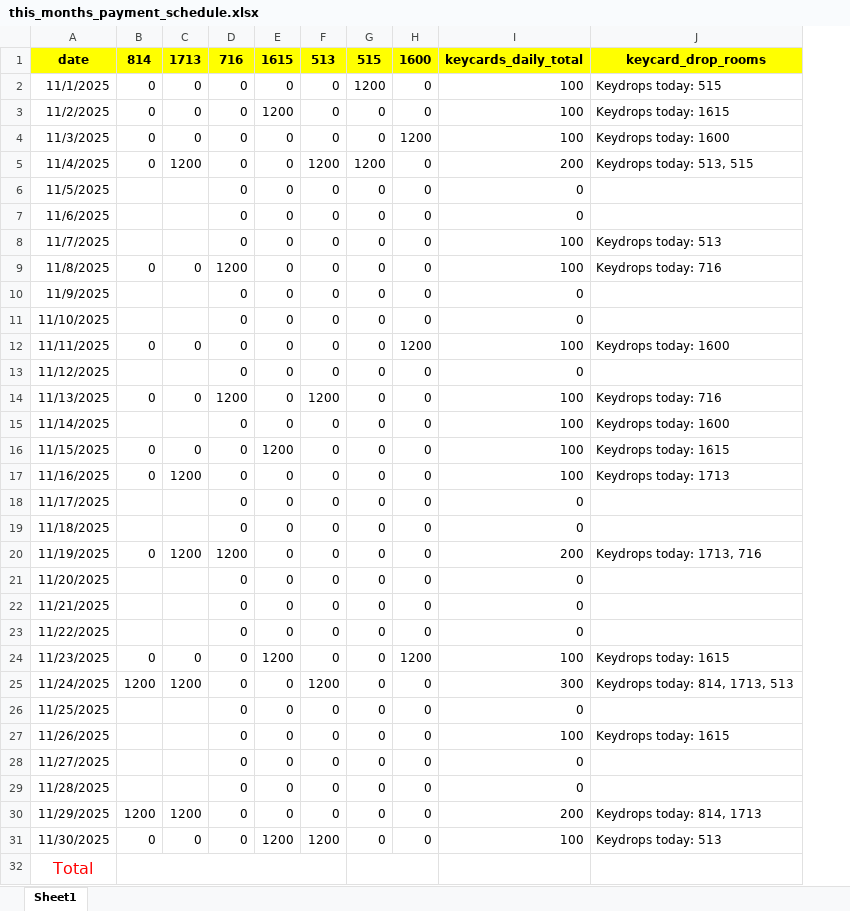
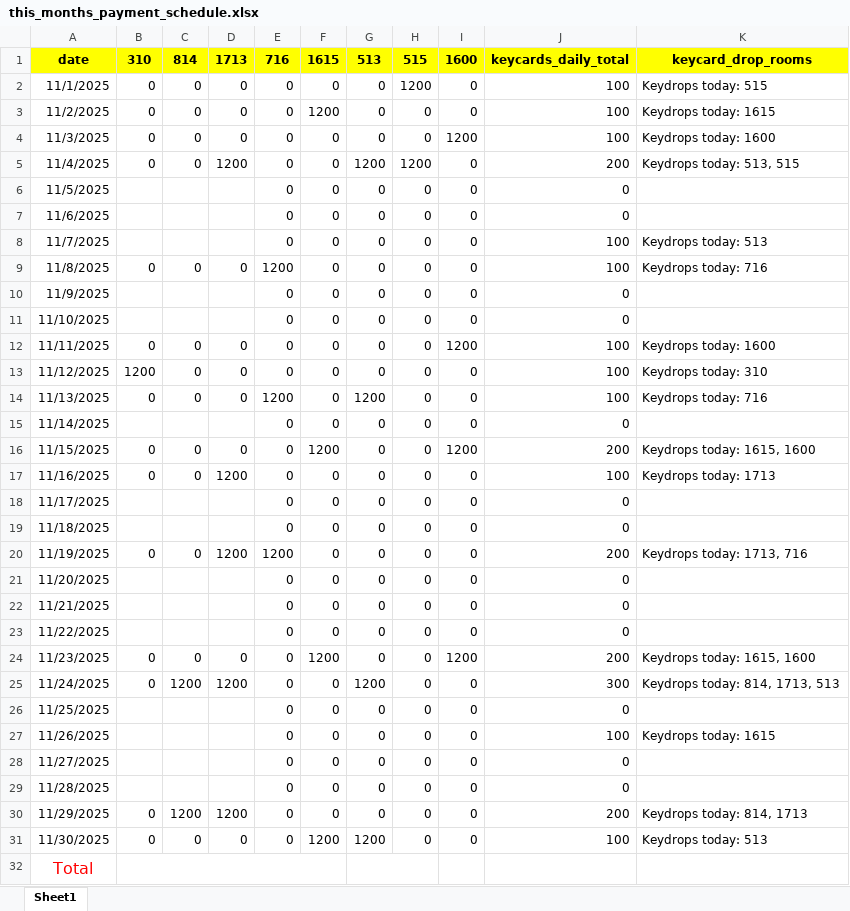
Before and after one commit to Russell-Shean/staycasa, an Excel workbook: data/this_months_payment_schedule.xlsx, sheet Sheet1, drawn as a sheet; values as stored, in another font and other column widths than the file's, no borders; removed rows and columns are numbered as before the commit, all else as after; the diff names each change by its address in the sheet, - before the commit and + after, or states it on an @@ line.

```diff
--- a/data/this_months_payment_schedule.xlsx (sheet Sheet1)
+++ b/data/this_months_payment_schedule.xlsx (sheet Sheet1)
+column B, rows 1-31: 310 | 0 | 0 | 0 | 0 |  |  |  | 0 |  |  | 0 | 1200 | 0 |  | 0 | 0 |  |  | 0 |  |  |  | 0 | 0 |  |  |  |  | 0 | 0
-C13: (empty)
+C13: 0
-D13: (empty)
+D13: 0
-J13: 0
+J13: 100
-K13: (empty)
+K13: Keydrops today: 310
-J15: 100
+J15: 0
-K15: Keydrops today: 1600
+K15: (empty)
-I16: 0
+I16: 1200
-J16: 100
+J16: 200
-K16: Keydrops today: 1615
+K16: Keydrops today: 1615, 1600
-J24: 100
+J24: 200
-K24: Keydrops today: 1615
+K24: Keydrops today: 1615, 1600
-B32:F32 merged
+G32:H32 merged
-G32:H32 merged
```
Also changed, not shown: formulas that keep their value, 7 other files.
